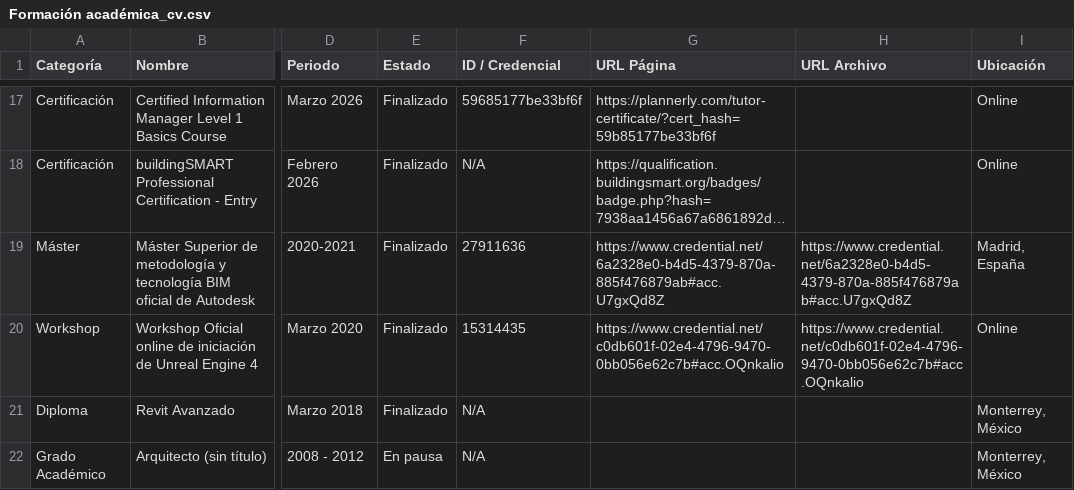
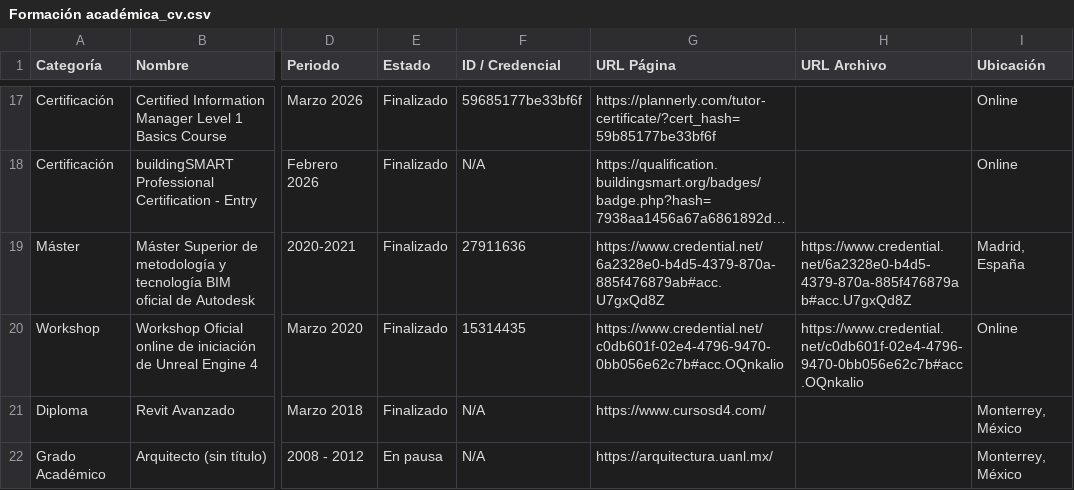
Before and after one commit to eduardoehr89-source/portafolio, a CSV file: CV/Formación académica_cv.csv, drawn as a sheet; only a part is shown, gaps mark what is left out; long unchanged cells end in …; the diff names each change by its address in the sheet, - before the commit and + after, or states it on an @@ line.

Commit message:
Add files via upload

```diff
--- a/CV/Formación académica_cv.csv
+++ b/CV/Formación académica_cv.csv
-G21 (URL Página): (empty)
+G21 (URL Página): https://www.cursosd4.com/
-G22 (URL Página): (empty)
+G22 (URL Página): https://arquitectura.uanl.mx/
```
